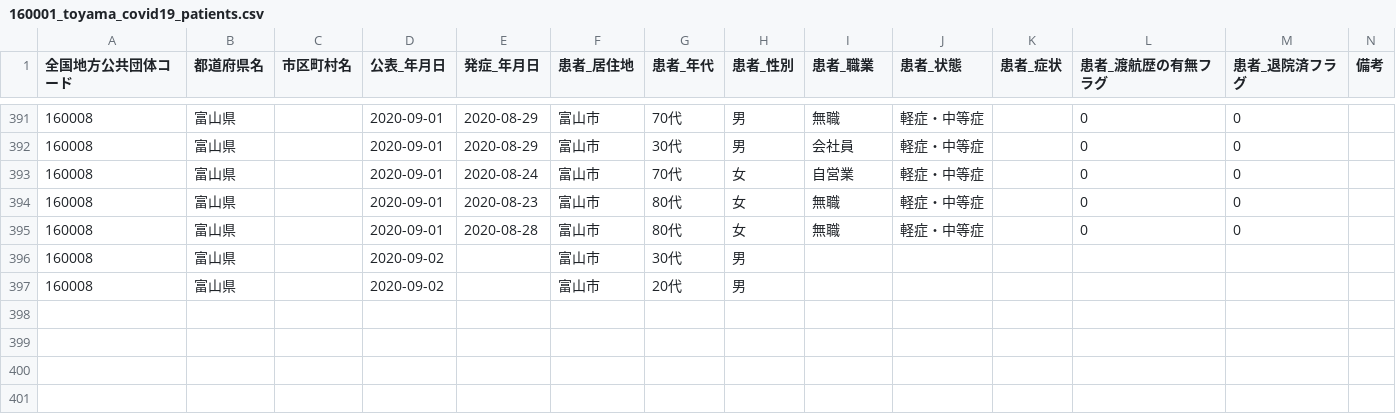
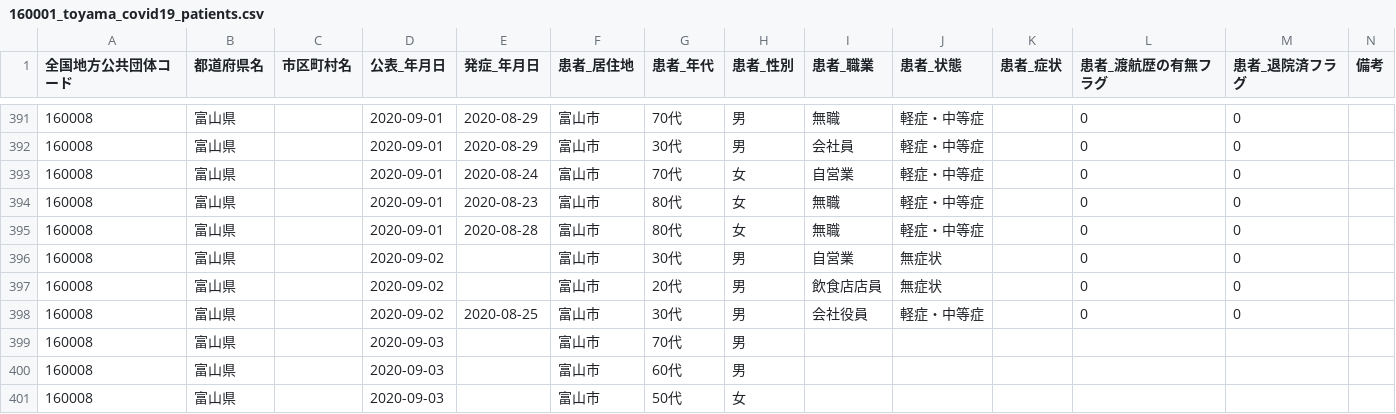
Before and after one commit to imabari/toyama-covid19, a CSV file: 160001_toyama_covid19_patients.csv, drawn as a sheet; only a part is shown, gaps mark what is left out.

```diff
--- a/160001_toyama_covid19_patients.csv
+++ b/160001_toyama_covid19_patients.csv
@@ -395,3 +395,7 @@
 160008,富山県,,2020-09-01,2020-08-28,富山市,80代,女,無職,軽症・中等症,,0,0,
-160008,富山県,,2020-09-02,,富山市,30代,男,,,,,,
-160008,富山県,,2020-09-02,,富山市,20代,男,,,,,,
+160008,富山県,,2020-09-02,,富山市,30代,男,自営業,無症状,,0,0,
+160008,富山県,,2020-09-02,,富山市,20代,男,飲食店店員,無症状,,0,0,
+160008,富山県,,2020-09-02,2020-08-25,富山市,30代,男,会社役員,軽症・中等症,,0,0,
+160008,富山県,,2020-09-03,,富山市,70代,男,,,,,,
+160008,富山県,,2020-09-03,,富山市,60代,男,,,,,,
+160008,富山県,,2020-09-03,,富山市,50代,女,,,,,,
```
Also changed, not shown: 160001_toyama_covid19_confirm_negative.csv, 160001_toyama_covid19_confirm_patients.csv, 8 other files.
